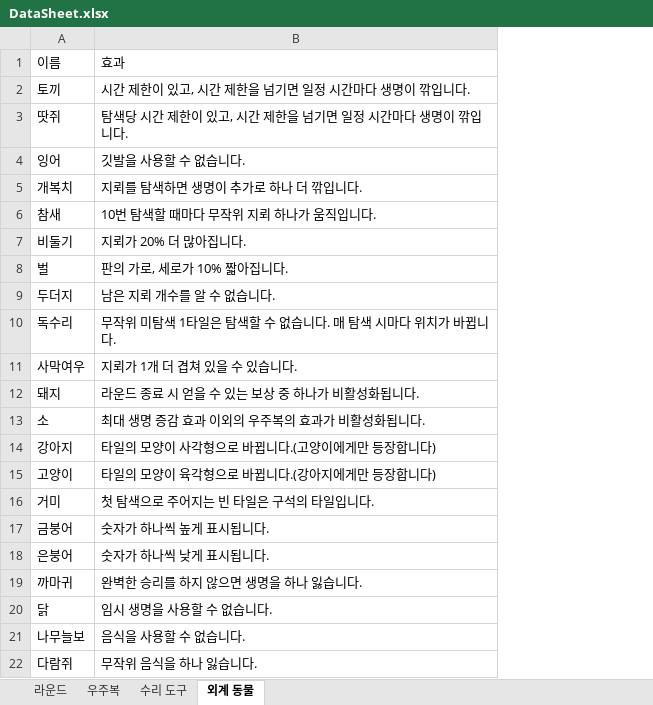
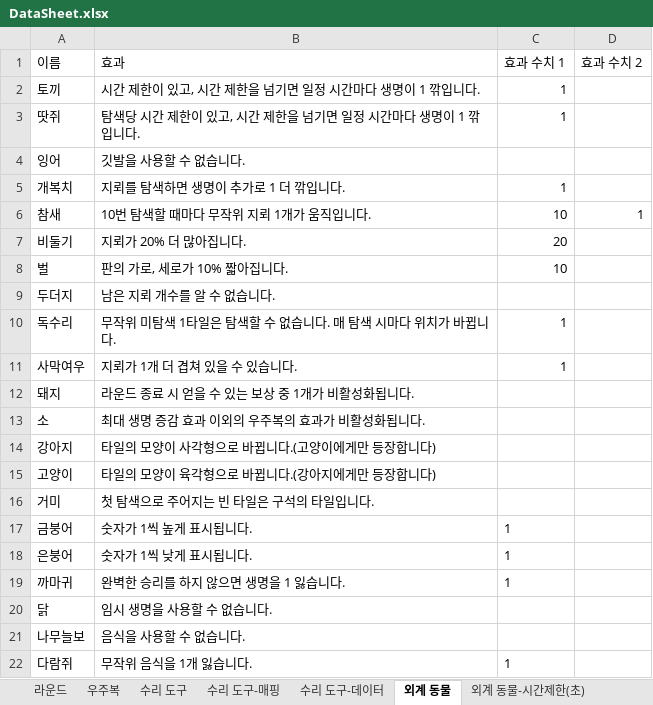
Before and after one commit to nelpsos/minesweeper-galaxy, an Excel workbook: ProjectPlan/DataSheet.xlsx, sheet 외계 동물, drawn as a sheet; values as stored, in another font and other column widths than the file's, no borders; charts and pictures not drawn; the diff names each change by its address in the sheet, - before the commit and + after, or states it on an @@ line.

```diff
--- a/ProjectPlan/DataSheet.xlsx (sheet 외계 동물)
+++ b/ProjectPlan/DataSheet.xlsx (sheet 외계 동물)
+sheet tab: 수리 도구-매핑
+sheet tab: 수리 도구-데이터
+sheet tab: 외계 동물-시간제한(초)
+column C (효과 수치 1), rows 2-22: 1 | 1 |  | 1 | 10 | 20 | 10 |  | 1 | 1 |  |  |  |  |  | 1 | 1 | 1 |  |  | 1
+column D (효과 수치 2), row 6: 1
-B2 (효과): 시간 제한이 있고, 시간 제한을 넘기면 일정 시간마다 생명이 깎입니다.
+B2 (효과): 시간 제한이 있고, 시간 제한을 넘기면 일정 시간마다 생명이 1 깎입니다.
-B3 (효과): 탐색당 시간 제한이 있고, 시간 제한을 넘기면 일정 시간마다 생명이 깎입니다.
+B3 (효과): 탐색당 시간 제한이 있고, 시간 제한을 넘기면 일정 시간마다 생명이 1 깎입니다.
-B5 (효과): 지뢰를 탐색하면 생명이 추가로 하나 더 깎입니다.
+B5 (효과): 지뢰를 탐색하면 생명이 추가로 1 더 깎입니다.
-B6 (효과): 10번 탐색할 때마다 무작위 지뢰 하나가 움직입니다.
+B6 (효과): 10번 탐색할 때마다 무작위 지뢰 1개가 움직입니다.
-B12 (효과): 라운드 종료 시 얻을 수 있는 보상 중 하나가 비활성화됩니다.
+B12 (효과): 라운드 종료 시 얻을 수 있는 보상 중 1개가 비활성화됩니다.
-B17 (효과): 숫자가 하나씩 높게 표시됩니다.
+B17 (효과): 숫자가 1씩 높게 표시됩니다.
-B18 (효과): 숫자가 하나씩 낮게 표시됩니다.
+B18 (효과): 숫자가 1씩 낮게 표시됩니다.
-B19 (효과): 완벽한 승리를 하지 않으면 생명을 하나 잃습니다.
+B19 (효과): 완벽한 승리를 하지 않으면 생명을 1 잃습니다.
-B22 (효과): 무작위 음식을 하나 잃습니다.
+B22 (효과): 무작위 음식을 1개 잃습니다.
```
Also changed, not shown: sheet 수리 도구, sheet 우주복, charts or pictures, 10 other files.
